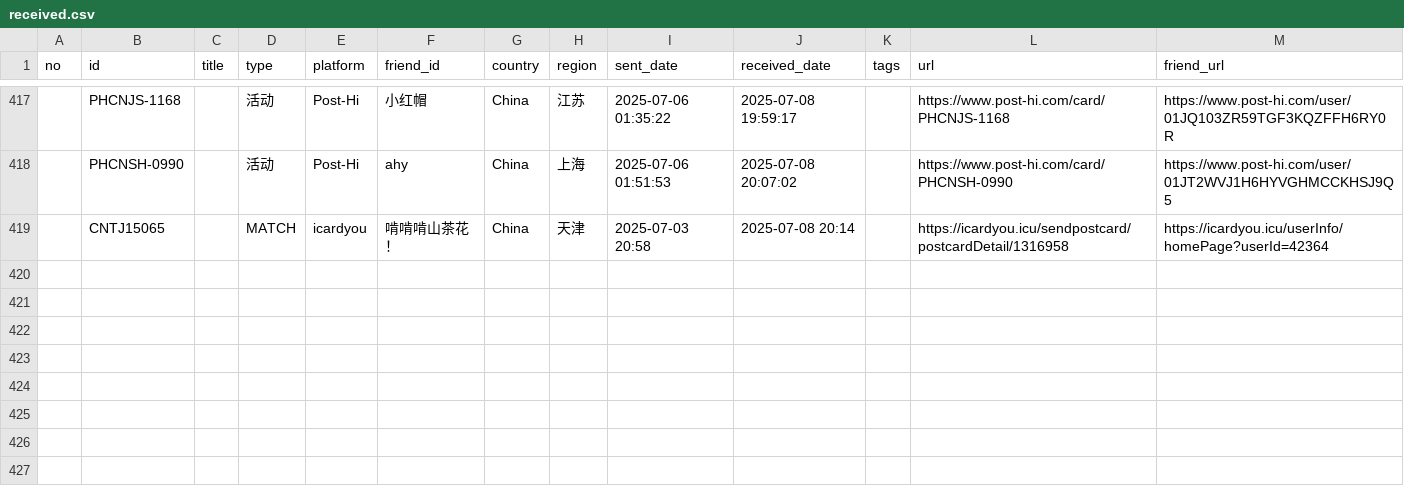
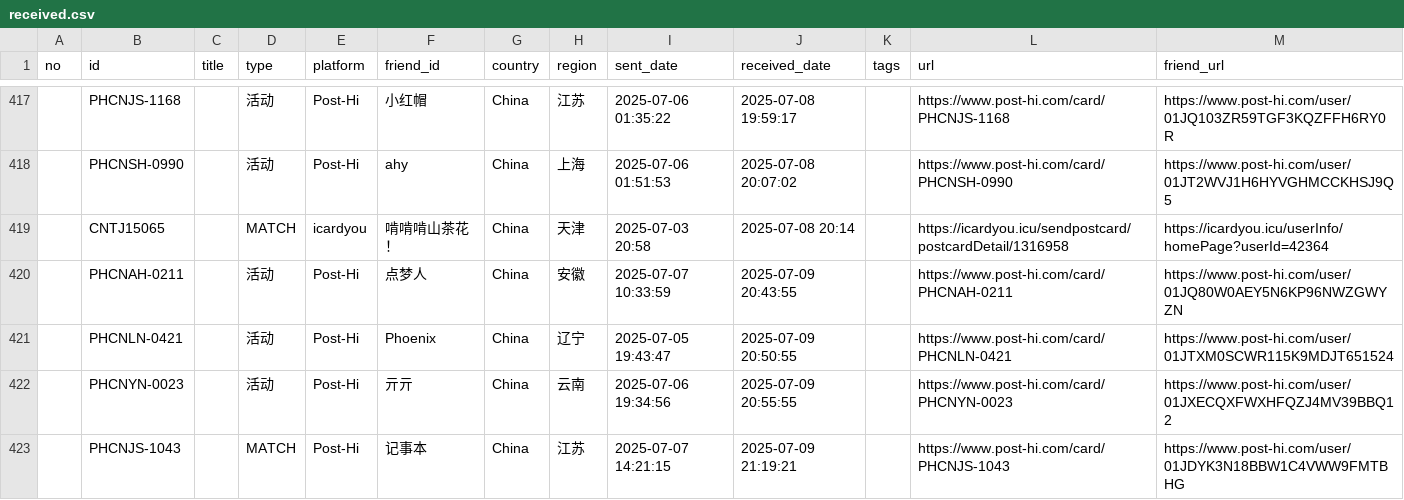
Before and after one commit to JiYouMCC/postcards, a CSV file: _data/received.csv, drawn as a sheet; only a part is shown, gaps mark what is left out.

Commit message:
Add cards

```diff
--- a/_data/received.csv
+++ b/_data/received.csv
@@ -419 +419,5 @@ no,id,title,type,platform,friend_id,country,region,sent_date,received_date,tags,
 ,CNTJ15065,,MATCH,icardyou,啃啃啃山茶花！,China,天津,2025-07-03 20:58,2025-07-08 20:14,,https://icardyou.icu/sendpostcard/postcardDetail/1316958,https://icardyou.icu/userInfo/homePage?userId=42364
+,PHCNAH-0211,,活动,Post-Hi,点梦人,China,安徽,2025-07-07 10:33:59,2025-07-09 20:43:55,,https://www.post-hi.com/card/PHCNAH-0211,https://www.post-hi.com/user/01JQ80W0AEY5N6KP96NWZGWYZN
+,PHCNLN-0421,,活动,Post-Hi,Phoenix,China,辽宁,2025-07-05 19:43:47,2025-07-09 20:50:55,,https://www.post-hi.com/card/PHCNLN-0421,https://www.post-hi.com/user/01JTXM0SCWR115K9MDJT651524
+,PHCNYN-0023,,活动,Post-Hi,亓亓,China,云南,2025-07-06 19:34:56,2025-07-09 20:55:55,,https://www.post-hi.com/card/PHCNYN-0023,https://www.post-hi.com/user/01JXECQXFWXHFQZJ4MV39BBQ12
+,PHCNJS-1043,,MATCH,Post-Hi,记事本,China,江苏,2025-07-07 14:21:15,2025-07-09 21:19:21,,https://www.post-hi.com/card/PHCNJS-1043,https://www.post-hi.com/user/01JDYK3N18BBW1C4VWW9FMTBHG
```
Also changed, not shown: _data/sent.csv, 6 other files.
